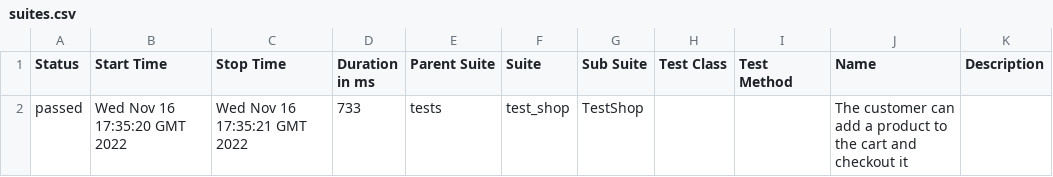
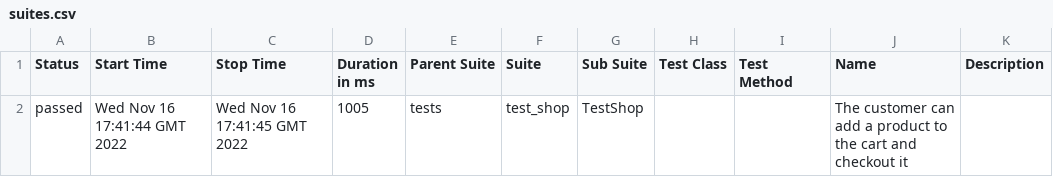
Before and after one commit to vmomot/gha-lecture, a CSV file: data/suites.csv, drawn as a sheet.

```diff
--- a/data/suites.csv
+++ b/data/suites.csv
@@ -1,2 +1,2 @@
 "Status","Start Time","Stop Time","Duration in ms","Parent Suite","Suite","Sub Suite","Test Class","Test Method","Name","Description"
-"passed","Wed Nov 16 17:35:20 GMT 2022","Wed Nov 16 17:35:21 GMT 2022","733","tests","test_shop","TestShop","","","The customer can add a product to the cart and checkout it",""
+"passed","Wed Nov 16 17:41:44 GMT 2022","Wed Nov 16 17:41:45 GMT 2022","1005","tests","test_shop","TestShop","","","The customer can add a product to the cart and checkout it",""
```
Also changed, not shown: 22 other files.
